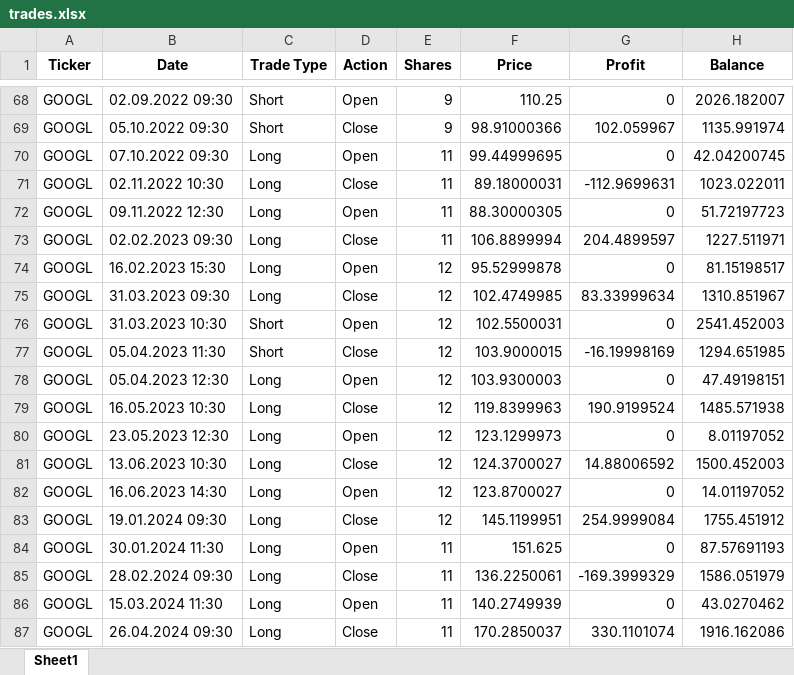
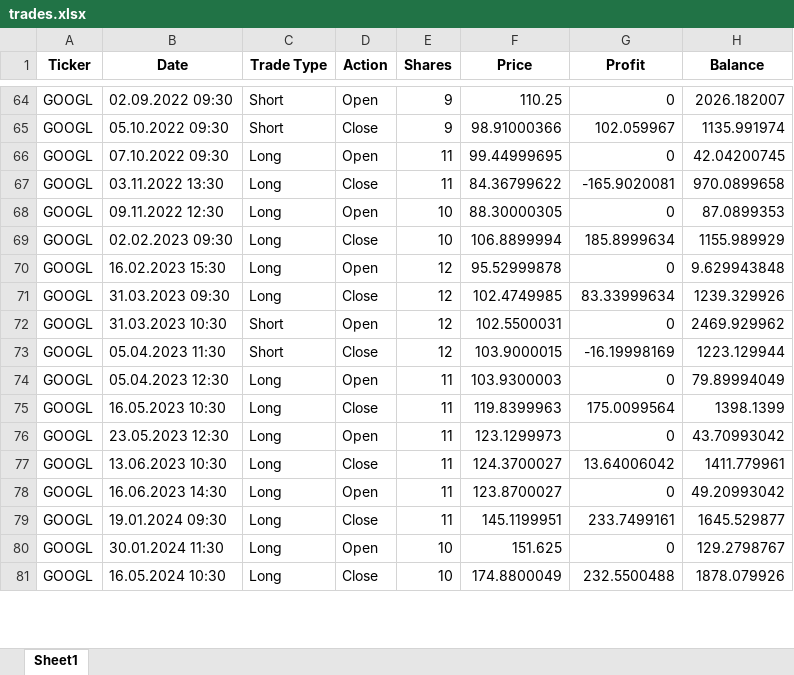
Before and after one commit to Pocten/MoneyButtonBot, an Excel workbook: trades.xlsx, sheet Sheet1, drawn as a sheet; only a part is shown, gaps mark what is left out; values as stored, in another font and other column widths than the file's, no borders; removed rows and columns are numbered as before the commit, all else as after; the diff covers the shown part only; the diff names each change by its address in the sheet, - before the commit and + after, or states it on an @@ line.

```diff
--- a/trades.xlsx (sheet Sheet1)
+++ b/trades.xlsx (sheet Sheet1)
-B67 (Date): 02.11.2022 10:30
+B67 (Date): 03.11.2022 13:30
-F67 (Price): 89.18000031
+F67 (Price): 84.36799622
-G67 (Profit): -112.9699631
+G67 (Profit): -165.9020081
-H67 (Balance): 1023.022011
+H67 (Balance): 970.0899658
-E68:E69 (Shares): 11
+E68:E69 (Shares): 10
-H68 (Balance): 51.72197723
+H68 (Balance): 87.0899353
-G69 (Profit): 204.4899597
+G69 (Profit): 185.8999634
-H69 (Balance): 1227.511971
+H69 (Balance): 1155.989929
-H70 (Balance): 81.15198517
+H70 (Balance): 9.629943848
-H71 (Balance): 1310.851967
+H71 (Balance): 1239.329926
-H72 (Balance): 2541.452003
+H72 (Balance): 2469.929962
-H73 (Balance): 1294.651985
+H73 (Balance): 1223.129944
-E74:E79 (Shares): 12
+E74:E79 (Shares): 11
-H74 (Balance): 47.49198151
+H74 (Balance): 79.89994049
-G75 (Profit): 190.9199524
+G75 (Profit): 175.0099564
-H75 (Balance): 1485.571938
+H75 (Balance): 1398.1399
-H76 (Balance): 8.01197052
+H76 (Balance): 43.70993042
-G77 (Profit): 14.88006592
+G77 (Profit): 13.64006042
-H77 (Balance): 1500.452003
+H77 (Balance): 1411.779961
-H78 (Balance): 14.01197052
+H78 (Balance): 49.20993042
-G79 (Profit): 254.9999084
+G79 (Profit): 233.7499161
-H79 (Balance): 1755.451912
+H79 (Balance): 1645.529877
-E80 (Shares): 11
+E80 (Shares): 10
-H80 (Balance): 87.57691193
+H80 (Balance): 129.2798767
-row 85: GOOGL | 28.02.2024 09:30 | Long | Close | 11 | 136.2250061 | -169.3999329 | 1586.051979
-row 86: GOOGL | 15.03.2024 11:30 | Long | Open | 11 | 140.2749939 | 0 | 43.0270462
-B81 (Date): 26.04.2024 09:30
+B81 (Date): 16.05.2024 10:30
-E81 (Shares): 11
+E81 (Shares): 10
-F81 (Price): 170.2850037
+F81 (Price): 174.8800049
-G81 (Profit): 330.1101074
+G81 (Profit): 232.5500488
-H81 (Balance): 1916.162086
+H81 (Balance): 1878.079926
```
Also changed, not shown: 34 removed rows and 466 edited cells elsewhere in this sheet, 5 other files.
